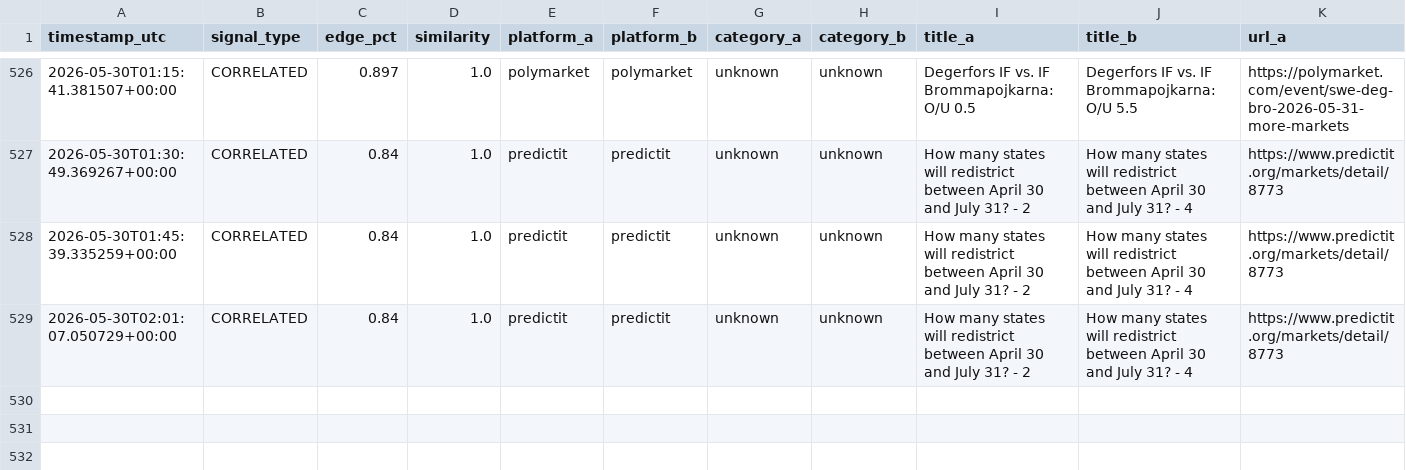
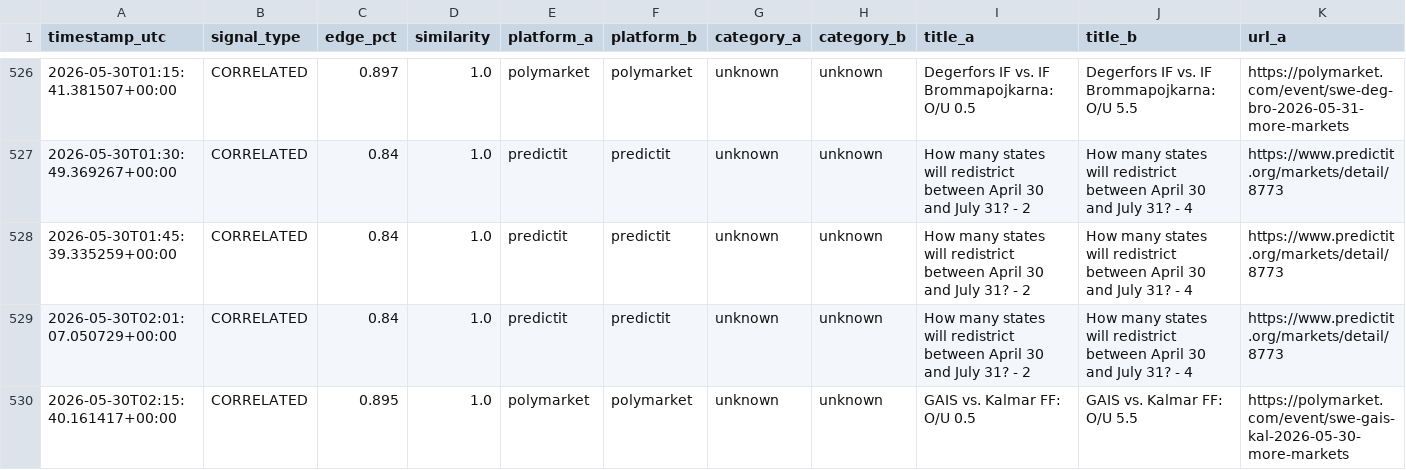
Before and after one commit to erscop/arb-scanner-v2, a CSV file: signals_log.csv, drawn as a sheet; only a part is shown, gaps mark what is left out; rows hold the shown columns only; the diff names each change by its address in the sheet, - before the commit and + after, or states it on an @@ line.

```diff
--- a/signals_log.csv
+++ b/signals_log.csv
+row 530: 2026-05-30T02:15:40.161417+00:00 | CORRELATED | 0.895 | 1.0 | polymarket | polymarket | unknown | unknown | GAIS vs. Kalmar FF: O/U 0.5 | GAIS vs. Kalmar FF: O/U 5.5 | https://polymarket.com/event/swe-gais-kal-2026-05-30-more-markets
```
Also changed, not shown: 1 other file.
